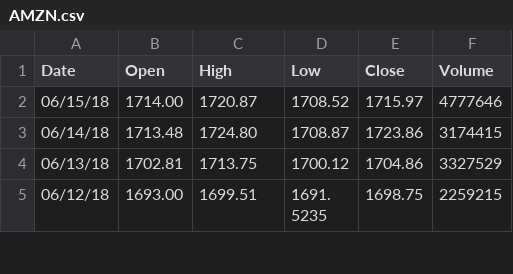
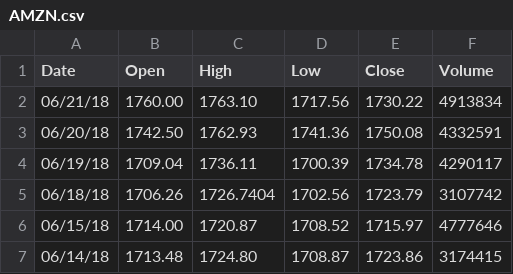
Before and after one commit to pinebud77/myetrade_django, a CSV file: python_simtrade/market_history/AMZN.csv, drawn as a sheet; only a part is shown; the shorter side is filled out with more unchanged rows.

Commit message:
added monkey algorithm for testing, update data file

```diff
--- a/python_simtrade/market_history/AMZN.csv
+++ b/python_simtrade/market_history/AMZN.csv
@@ -1,2 +1,6 @@
 Date, Open, High, Low, Close, Volume
+06/21/18, 1760.00, 1763.10, 1717.56, 1730.22, 4913834
+06/20/18, 1742.50, 1762.93, 1741.36, 1750.08, 4332591
+06/19/18, 1709.04, 1736.11, 1700.39, 1734.78, 4290117
+06/18/18, 1706.26, 1726.7404, 1702.56, 1723.79, 3107742
 06/15/18, 1714.00, 1720.87, 1708.52, 1715.97, 4777646
```
Also changed, not shown: python_simtrade/market_history/AAPL.csv, python_simtrade/market_history/GOOGL.csv, 5 other files.
